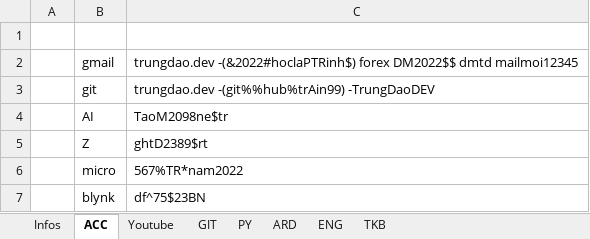
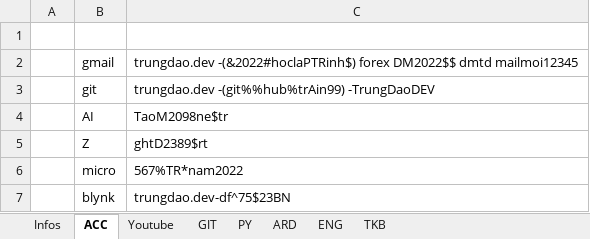
Before and after one commit to TrungDaoDEV/git_add_files, an Excel workbook: Python.xlsx, sheet ACC, drawn as a sheet; values as stored, in another font and other column widths than the file's, no borders; the diff names each change by its address in the sheet, - before the commit and + after, or states it on an @@ line.

```diff
--- a/Python.xlsx (sheet ACC)
+++ b/Python.xlsx (sheet ACC)
-C7: df^75$23BN
+C7: trungdao.dev-df^75$23BN
```
Also changed, not shown: PMQLSX/QLSX.xlsx, Relax.xlsx, 4 other files.
